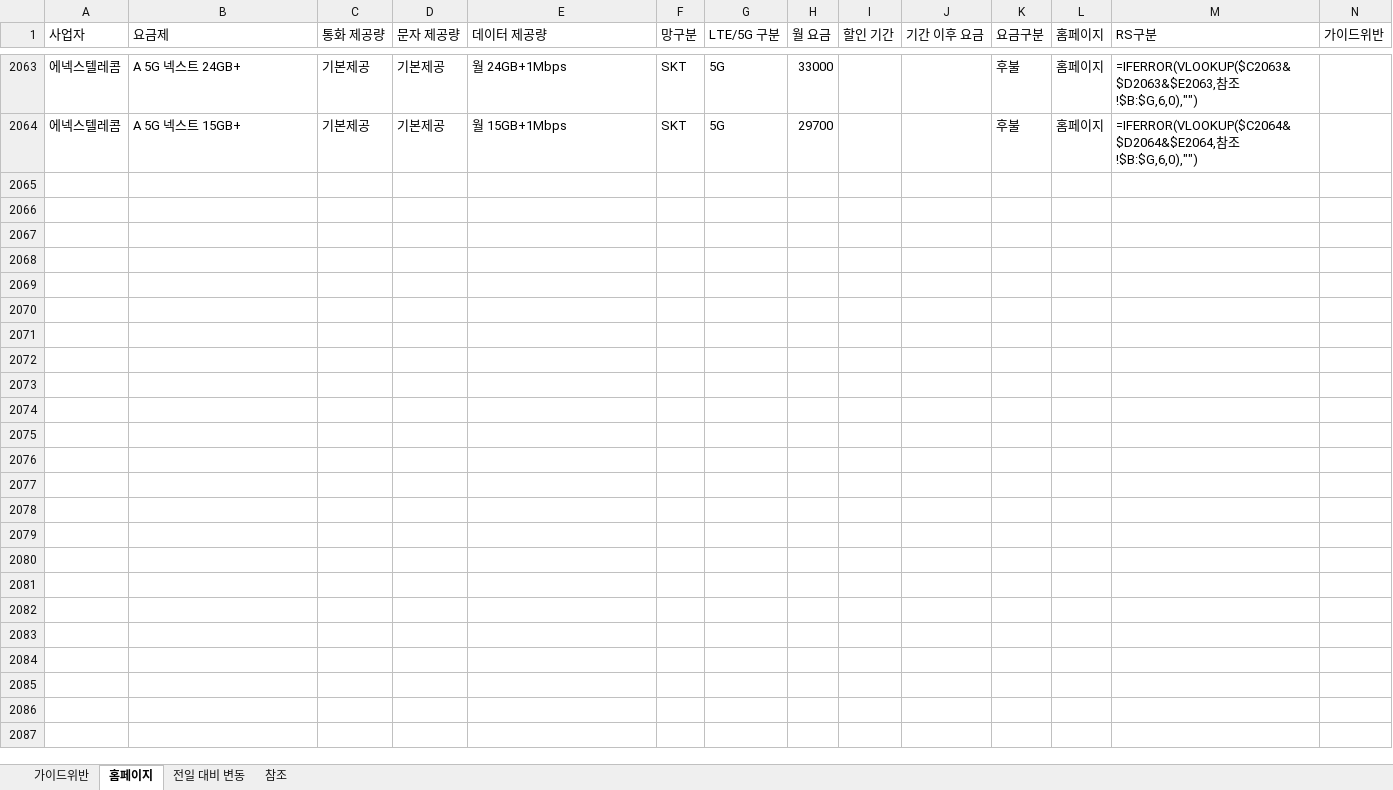
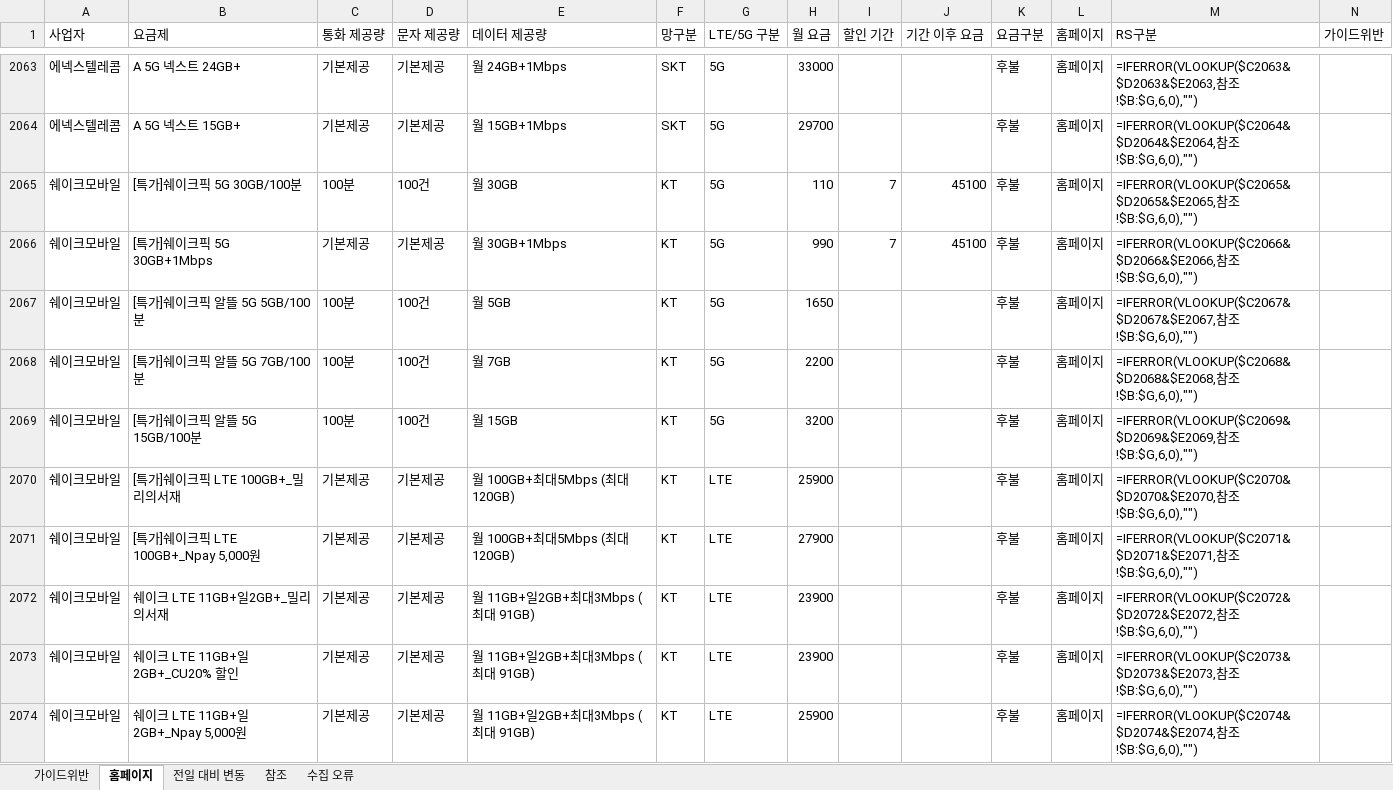
Before and after one commit to kjch444-sketchs/homepage_crawl, an Excel workbook: history/latest.xlsx, sheet 홈페이지, drawn as a sheet; only a part is shown, gaps mark what is left out; values as stored, in another font and other column widths than the file's, no borders; formulas without a stored value are shown as written; the diff covers the shown part only; the diff names each change by its address in the sheet, - before the commit and + after, or states it on an @@ line.

```diff
--- a/history/latest.xlsx (sheet 홈페이지)
+++ b/history/latest.xlsx (sheet 홈페이지)
+sheet tab: 수집 오류
+row 2065: 쉐이크모바일 | [특가]쉐이크픽 5G 30GB/100분 | 100분 | 100건 | 월 30GB | KT | 5G | 110 | 7 | 45100 | 후불 | 홈페이지 | =IFERROR(VLOOKUP($C2065&$D2065&$E2065,참조!$B:$G,6,0),"")
+row 2066: 쉐이크모바일 | [특가]쉐이크픽 5G 30GB+1Mbps | 기본제공 | 기본제공 | 월 30GB+1Mbps | KT | 5G | 990 | 7 | 45100 | 후불 | 홈페이지 | =IFERROR(VLOOKUP($C2066&$D2066&$E2066,참조!$B:$G,6,0),"")
+row 2067: 쉐이크모바일 | [특가]쉐이크픽 알뜰 5G 5GB/100분 | 100분 | 100건 | 월 5GB | KT | 5G | 1650 |  |  | 후불 | 홈페이지 | =IFERROR(VLOOKUP($C2067&$D2067&$E2067,참조!$B:$G,6,0),"")
+row 2068: 쉐이크모바일 | [특가]쉐이크픽 알뜰 5G 7GB/100분 | 100분 | 100건 | 월 7GB | KT | 5G | 2200 |  |  | 후불 | 홈페이지 | =IFERROR(VLOOKUP($C2068&$D2068&$E2068,참조!$B:$G,6,0),"")
+row 2069: 쉐이크모바일 | [특가]쉐이크픽 알뜰 5G 15GB/100분 | 100분 | 100건 | 월 15GB | KT | 5G | 3200 |  |  | 후불 | 홈페이지 | =IFERROR(VLOOKUP($C2069&$D2069&$E2069,참조!$B:$G,6,0),"")
+row 2070: 쉐이크모바일 | [특가]쉐이크픽 LTE 100GB+_밀리의서재 | 기본제공 | 기본제공 | 월 100GB+최대5Mbps (최대 120GB) | KT | LTE | 25900 |  |  | 후불 | 홈페이지 | =IFERROR(VLOOKUP($C2070&$D2070&$E2070,참조!$B:$G,6,0),"")
+row 2071: 쉐이크모바일 | [특가]쉐이크픽 LTE 100GB+_Npay 5,000원 | 기본제공 | 기본제공 | 월 100GB+최대5Mbps (최대 120GB) | KT | LTE | 27900 |  |  | 후불 | 홈페이지 | =IFERROR(VLOOKUP($C2071&$D2071&$E2071,참조!$B:$G,6,0),"")
+row 2072: 쉐이크모바일 | 쉐이크 LTE 11GB+일2GB+_밀리의서재 | 기본제공 | 기본제공 | 월 11GB+일2GB+최대3Mbps (최대 91GB) | KT | LTE | 23900 |  |  | 후불 | 홈페이지 | =IFERROR(VLOOKUP($C2072&$D2072&$E2072,참조!$B:$G,6,0),"")
+row 2073: 쉐이크모바일 | 쉐이크 LTE 11GB+일2GB+_CU20% 할인 | 기본제공 | 기본제공 | 월 11GB+일2GB+최대3Mbps (최대 91GB) | KT | LTE | 23900 |  |  | 후불 | 홈페이지 | =IFERROR(VLOOKUP($C2073&$D2073&$E2073,참조!$B:$G,6,0),"")
+row 2074: 쉐이크모바일 | 쉐이크 LTE 11GB+일2GB+_Npay 5,000원 | 기본제공 | 기본제공 | 월 11GB+일2GB+최대3Mbps (최대 91GB) | KT | LTE | 25900 |  |  | 후불 | 홈페이지 | =IFERROR(VLOOKUP($C2074&$D2074&$E2074,참조!$B:$G,6,0),"")
```
Also changed, not shown: 93 added rows, 9 removed rows and 78 edited cells elsewhere in this sheet, sheet 전일 대비 변동, 1 other file.
